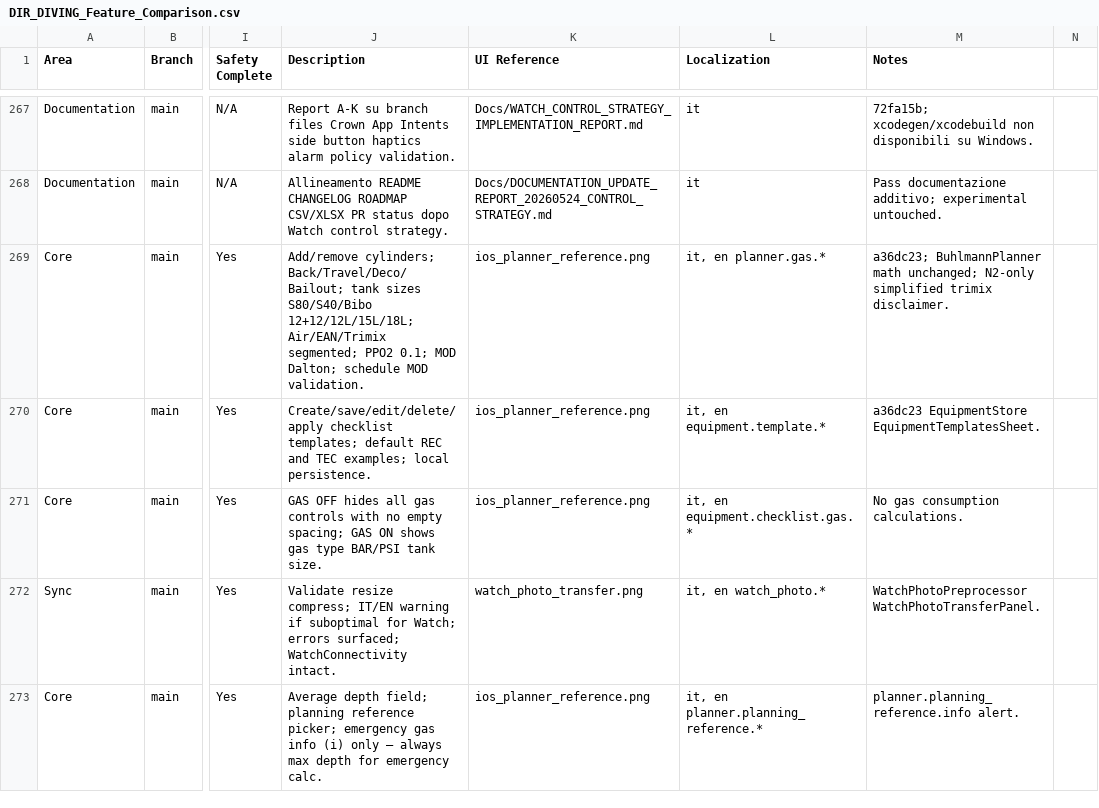
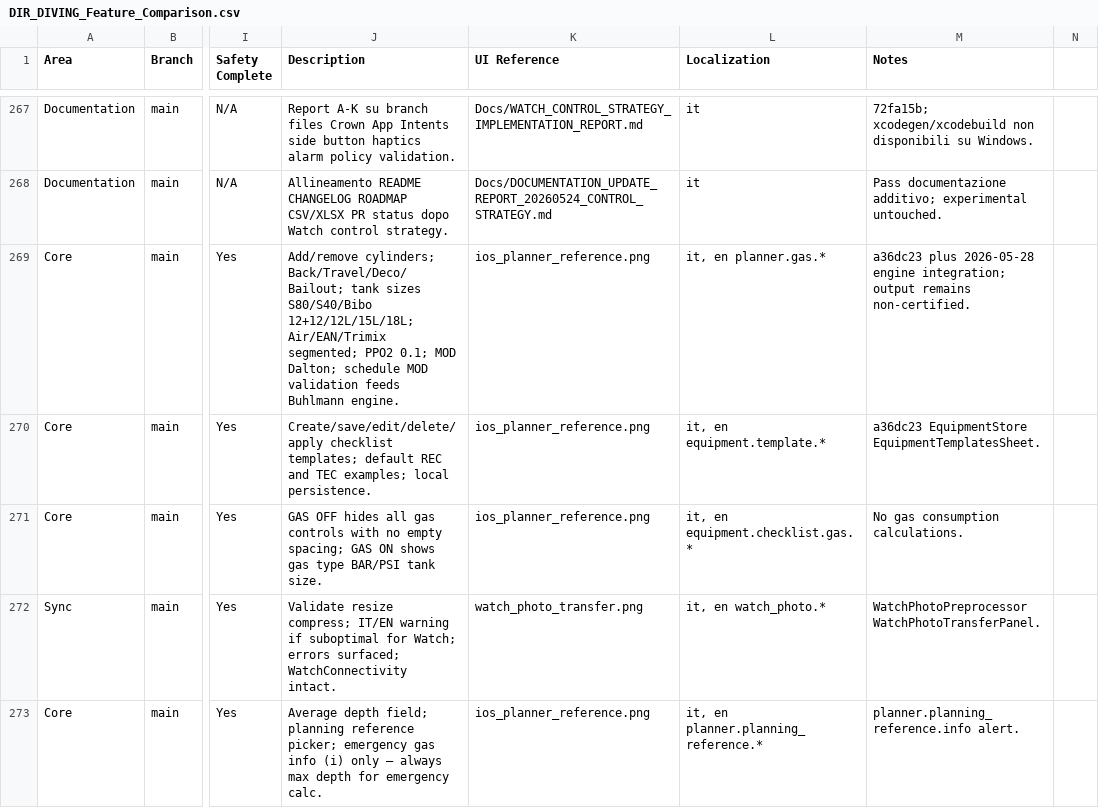
Before and after one commit to egopfe/DirDiving-App, a CSV file: Docs/DIR_DIVING_Feature_Comparison.csv, drawn as a sheet; only a part is shown, gaps mark what is left out; the diff covers the shown part only; the diff names each change by its address in the sheet, - before the commit and + after, or states it on an @@ line.

Commit message:
feat(ios): add Buhlmann ZHL-16C multigas reference engine

```diff
--- a/Docs/DIR_DIVING_Feature_Comparison.csv
+++ b/Docs/DIR_DIVING_Feature_Comparison.csv
-J269 (Description): …schedule MOD validation.
+J269 (Description): …schedule MOD validation feeds Buhlmann engine.
-M269 (Notes): a36dc23; BuhlmannPlanner math unchanged; N2-only simplified trimix disclaimer.
+M269 (Notes): a36dc23 plus 2026-05-28 engine integration; output remains non-certified.
```
Also changed, not shown: 7 edited cells elsewhere in this file, 37 other files.
